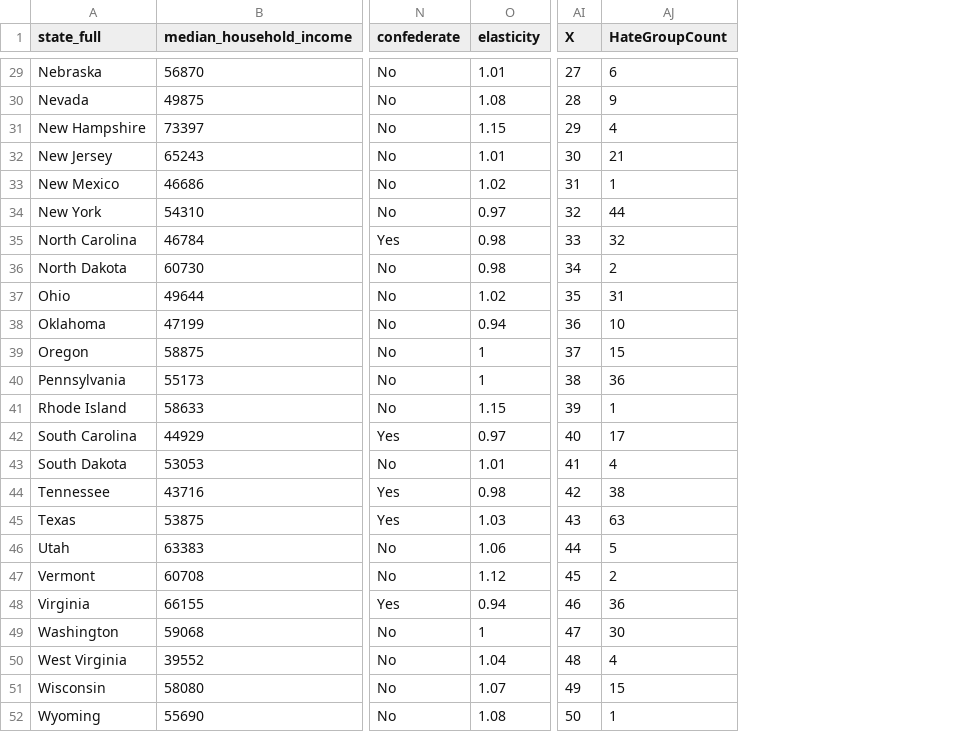
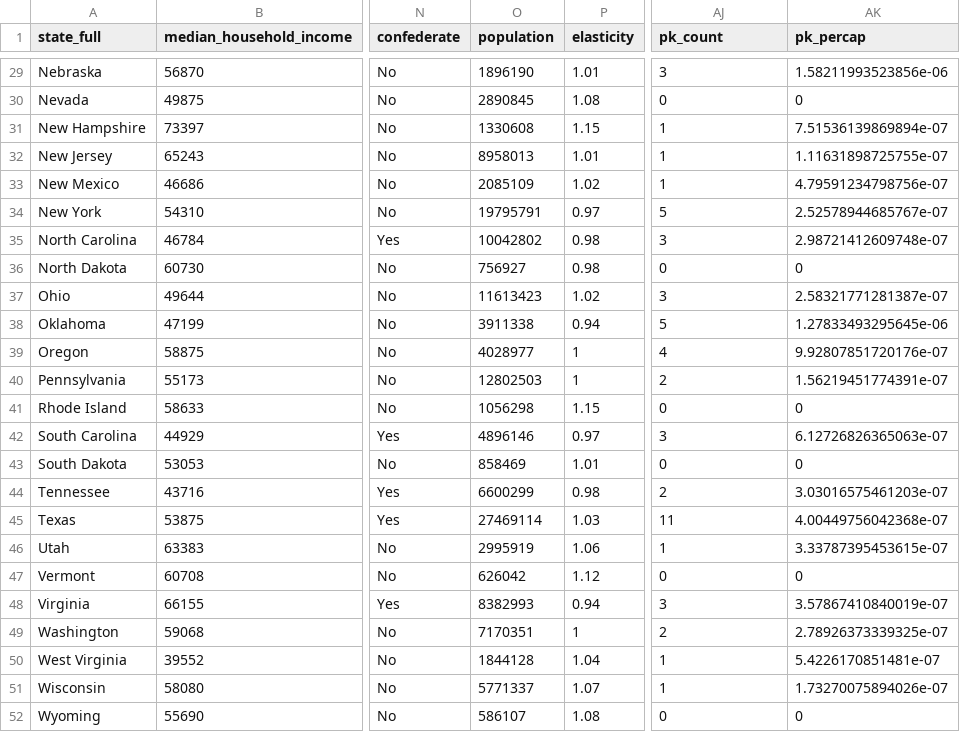
Before and after one commit to UVA-MSDS-STAT-6021-HateCrimeProject/Data, a CSV file: hate_crimes_full.csv, drawn as a sheet; only a part is shown, gaps mark what is left out; removed rows and columns are numbered as before the commit, all else as after; the diff covers the shown part only; the diff names each change by its address in the sheet, - before the commit and + after, or states it on an @@ line.

```diff
--- a/hate_crimes_full.csv
+++ b/hate_crimes_full.csv
+column O (population), rows 29-52: 1896190 | 2890845 | 1330608 | 8958013 | 2085109 | 19795791 | 10042802 | 756927 | 11613423 | 3911338 | 4028977 | 12802503 | 1056298 | 4896146 | 858469 | 6600299 | 27469114 | 2995919 | 626042 | 8382993 | 7170351 | 1844128 | 5771337 | 586107
-column AI (X), rows 29-52: 27 | 28 | 29 | 30 | 31 | 32 | 33 | 34 | 35 | 36 | 37 | 38 | 39 | 40 | 41 | 42 | 43 | 44 | 45 | 46 | 47 | 48 | 49 | 50
+column AK (pk_percap), rows 29-52: 1.58211993523856e-06 | 0 | 7.51536139869894e-07 | 1.11631898725755e-07 | 4.79591234798756e-07 | 2.52578944685767e-07 | 2.98721412609748e-07 | 0 | 2.58321771281387e-07 | 1.27833493295645e-06 | 9.92807851720176e-07 | 1.56219451774391e-07 | 0 | 6.12726826365063e-07 | 0 | 3.03016575461203e-07 | 4.00449756042368e-07 | 3.33787395453615e-07 | 0 | 3.57867410840019e-07 | 2.78926373339325e-07 | 5.4226170851481e-07 | 1.73270075894026e-07 | 0
-AJ1: HateGroupCount
+AJ1: pk_count
-AJ29 (pk_count): 6
+AJ29 (pk_count): 3
-AJ30 (pk_count): 9
+AJ30 (pk_count): 0
-AJ31 (pk_count): 4
+AJ31 (pk_count): 1
-AJ32 (pk_count): 21
+AJ32 (pk_count): 1
-AJ34 (pk_count): 44
+AJ34 (pk_count): 5
-AJ35 (pk_count): 32
+AJ35 (pk_count): 3
-AJ36 (pk_count): 2
+AJ36 (pk_count): 0
-AJ37 (pk_count): 31
+AJ37 (pk_count): 3
-AJ38 (pk_count): 10
+AJ38 (pk_count): 5
-AJ39 (pk_count): 15
+AJ39 (pk_count): 4
-AJ40 (pk_count): 36
+AJ40 (pk_count): 2
-AJ41 (pk_count): 1
+AJ41 (pk_count): 0
-AJ42 (pk_count): 17
+AJ42 (pk_count): 3
-AJ43 (pk_count): 4
+AJ43 (pk_count): 0
-AJ44 (pk_count): 38
+AJ44 (pk_count): 2
-AJ45 (pk_count): 63
+AJ45 (pk_count): 11
-AJ46 (pk_count): 5
+AJ46 (pk_count): 1
-AJ47 (pk_count): 2
+AJ47 (pk_count): 0
-AJ48 (pk_count): 36
+AJ48 (pk_count): 3
-AJ49 (pk_count): 30
+AJ49 (pk_count): 2
-AJ50 (pk_count): 4
+AJ50 (pk_count): 1
-AJ51 (pk_count): 15
+AJ51 (pk_count): 1
-AJ52 (pk_count): 1
+AJ52 (pk_count): 0
```
Also changed, not shown: 26 edited cells elsewhere in this file, mapping.csv, police_killings_full.csv, 1 other file.
